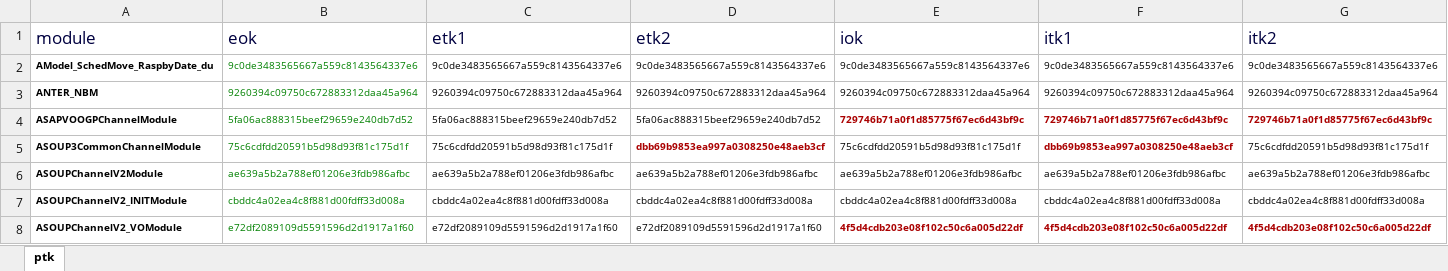
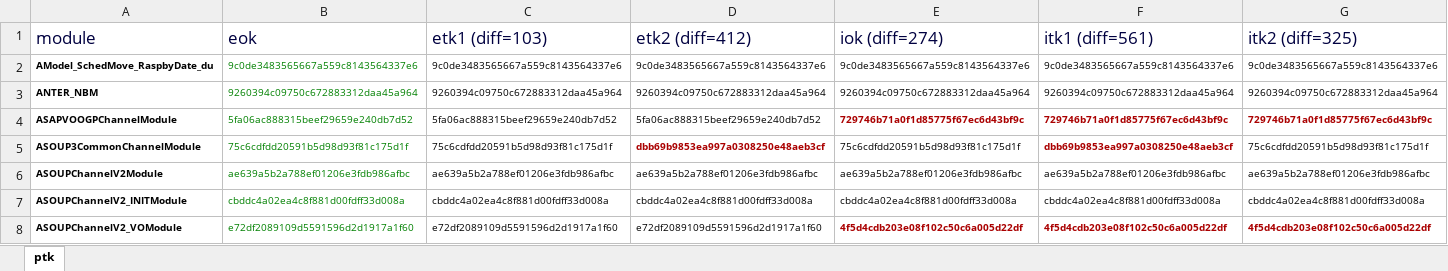
Before and after one commit to escaperoomdoc/isujt-dsl-spy, an Excel workbook: md5-report.xlsx, sheet ptk, drawn as a sheet; only a part is shown; values as stored, in another font and other column widths than the file's, no borders; the diff names each change by its address in the sheet, - before the commit and + after, or states it on an @@ line.

Commit message:
added report to git

```diff
--- a/md5-report.xlsx (sheet ptk)
+++ b/md5-report.xlsx (sheet ptk)
-C1: etk1
+C1: etk1 (diff=103)
-D1: etk2
+D1: etk2 (diff=412)
-E1: iok
+E1: iok (diff=274)
-F1: itk1
+F1: itk1 (diff=561)
-G1: itk2
+G1: itk2 (diff=325)
```
